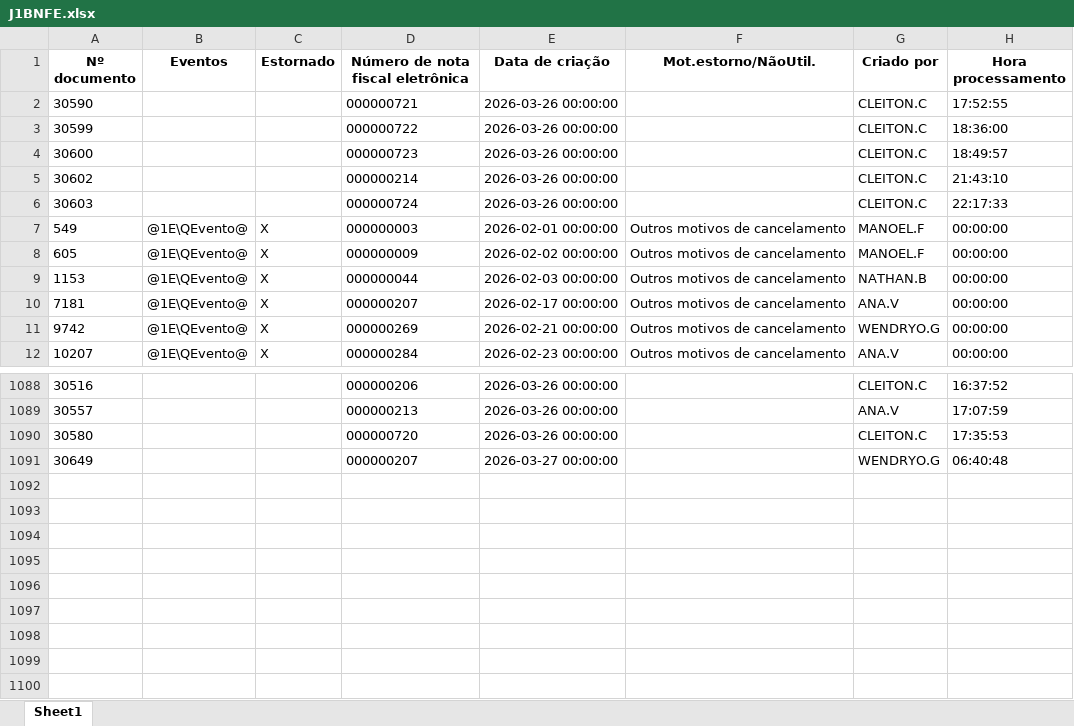
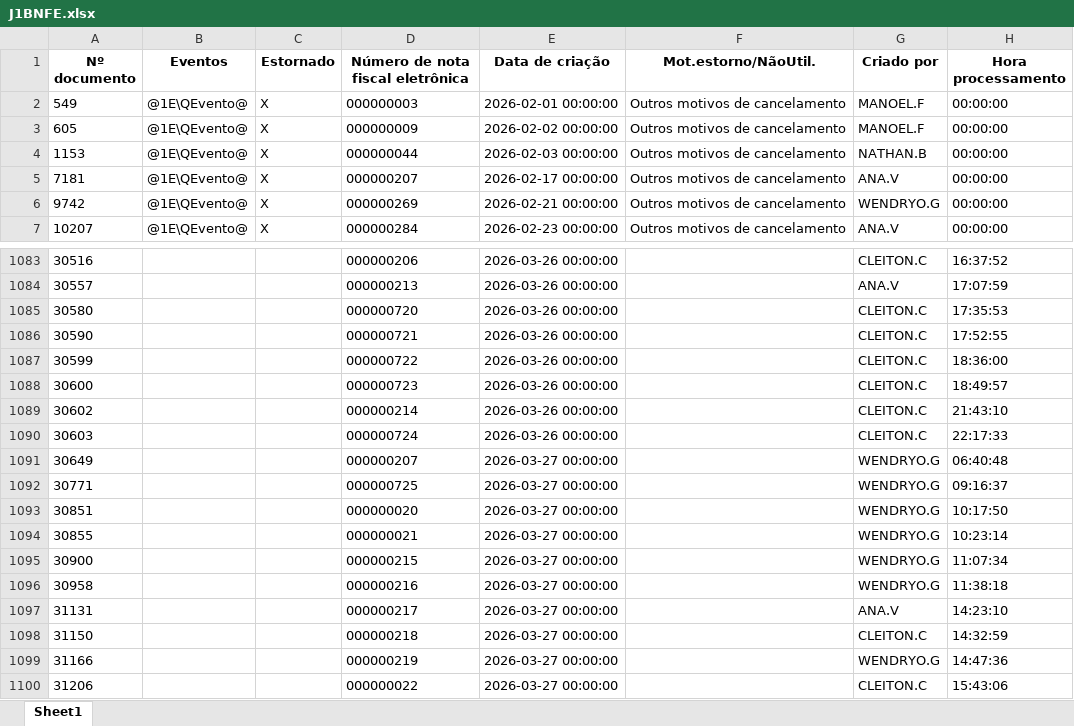
Before and after one commit to nathanbarretosilveira-dev/dash, an Excel workbook: src/data/J1BNFE.xlsx, sheet Sheet1, drawn as a sheet; only a part is shown, gaps mark what is left out; values as stored, in another font and other column widths than the file's, no borders; the diff names each change by its address in the sheet, - before the commit and + after, or states it on an @@ line.

Commit message:
Atualização automática JSON e J1BNFE.xlsx

```diff
--- a/src/data/J1BNFE.xlsx (sheet Sheet1)
+++ b/src/data/J1BNFE.xlsx (sheet Sheet1)
@@ row 2 moved to row 1086: 30590 @@
@@ row 3 moved to row 1087: 30599 @@
@@ row 4 moved to row 1088: 30600 @@
@@ row 5 moved to row 1089: 30602 @@
@@ row 6 moved to row 1090: 30603 @@
+row 1092: 30771 |  |  | 000000725 | 2026-03-27 00:00:00 |  | WENDRYO.G | 09:16:37
+row 1093: 30851 |  |  | 000000020 | 2026-03-27 00:00:00 |  | WENDRYO.G | 10:17:50
+row 1094: 30855 |  |  | 000000021 | 2026-03-27 00:00:00 |  | WENDRYO.G | 10:23:14
+row 1095: 30900 |  |  | 000000215 | 2026-03-27 00:00:00 |  | WENDRYO.G | 11:07:34
+row 1096: 30958 |  |  | 000000216 | 2026-03-27 00:00:00 |  | WENDRYO.G | 11:38:18
+row 1097: 31131 |  |  | 000000217 | 2026-03-27 00:00:00 |  | ANA.V | 14:23:10
+row 1098: 31150 |  |  | 000000218 | 2026-03-27 00:00:00 |  | CLEITON.C | 14:32:59
+row 1099: 31166 |  |  | 000000219 | 2026-03-27 00:00:00 |  | WENDRYO.G | 14:47:36
+row 1100: 31206 |  |  | 000000022 | 2026-03-27 00:00:00 |  | CLEITON.C | 15:43:06
```
Also changed, not shown: 1 other file.
